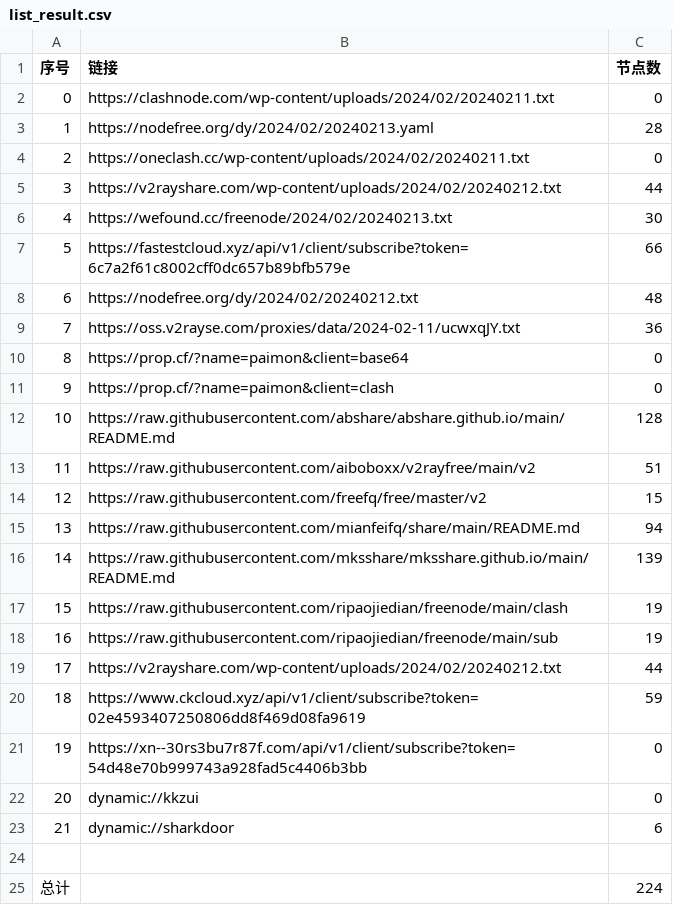
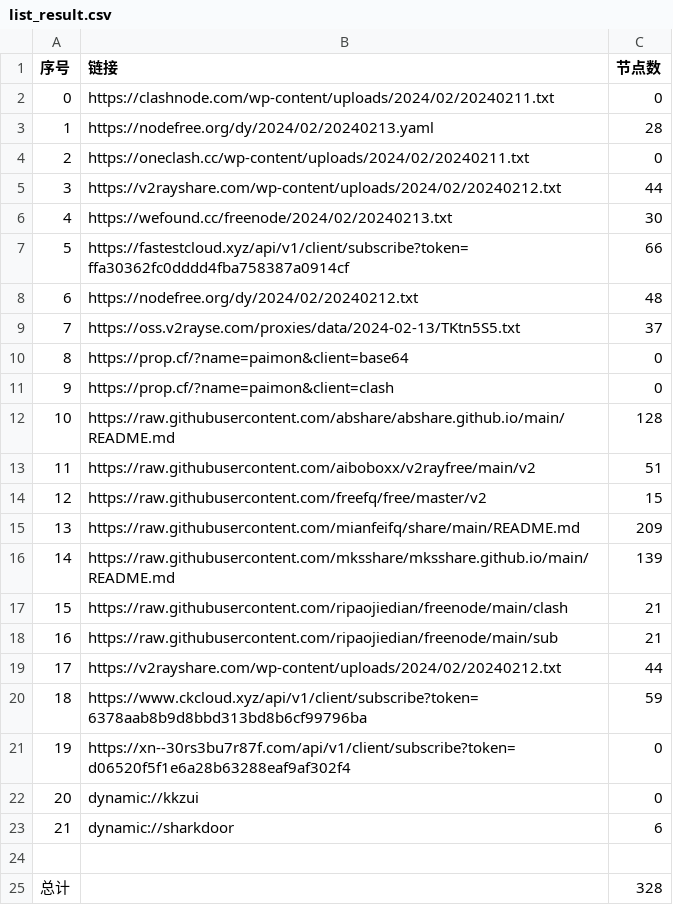
Before and after one commit to PrimarySchoolChief/NoMoreWalls, a CSV file: list_result.csv, drawn as a sheet.

```diff
--- a/list_result.csv
+++ b/list_result.csv
@@ -6,5 +6,5 @@
 4,https://wefound.cc/freenode/2024/02/20240213.txt,30
-5,https://fastestcloud.xyz/api/v1/client/subscribe?token=6c7a2f61c8002cff0dc657b89bfb579e,66
+5,https://fastestcloud.xyz/api/v1/client/subscribe?token=ffa30362fc0dddd4fba758387a0914cf,66
 6,https://nodefree.org/dy/2024/02/20240212.txt,48
-7,https://oss.v2rayse.com/proxies/data/2024-02-11/ucwxqJY.txt,36
+7,https://oss.v2rayse.com/proxies/data/2024-02-13/TKtn5S5.txt,37
 8,https://prop.cf/?name=paimon&client=base64,0
@@ -14,9 +14,9 @@
 12,https://raw.githubusercontent.com/freefq/free/master/v2,15
-13,https://raw.githubusercontent.com/mianfeifq/share/main/README.md,94
+13,https://raw.githubusercontent.com/mianfeifq/share/main/README.md,209
 14,https://raw.githubusercontent.com/mksshare/mksshare.github.io/main/README.md,139
-15,https://raw.githubusercontent.com/ripaojiedian/freenode/main/clash,19
-16,https://raw.githubusercontent.com/ripaojiedian/freenode/main/sub,19
+15,https://raw.githubusercontent.com/ripaojiedian/freenode/main/clash,21
+16,https://raw.githubusercontent.com/ripaojiedian/freenode/main/sub,21
 17,https://v2rayshare.com/wp-content/uploads/2024/02/20240212.txt,44
-18,https://www.ckcloud.xyz/api/v1/client/subscribe?token=02e4593407250806dd8f469d08fa9619,59
-19,https://xn--30rs3bu7r87f.com/api/v1/client/subscribe?token=54d48e70b999743a928fad5c4406b3bb,0
+18,https://www.ckcloud.xyz/api/v1/client/subscribe?token=6378aab8b9d8bbd313bd8b6cf99796ba,59
+19,https://xn--30rs3bu7r87f.com/api/v1/client/subscribe?token=d06520f5f1e6a28b63288eaf9af302f4,0
 20,dynamic://kkzui,0
@@ -24,2 +24,2 @@
 
-总计,,224
+总计,,328
```
Also changed, not shown: 14 other files.
